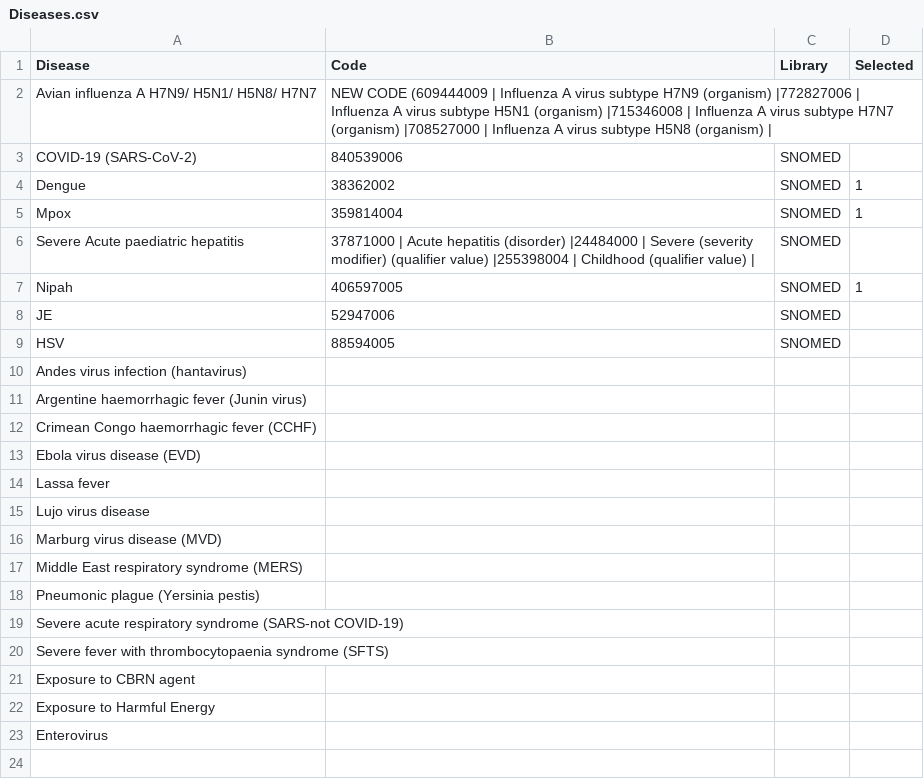
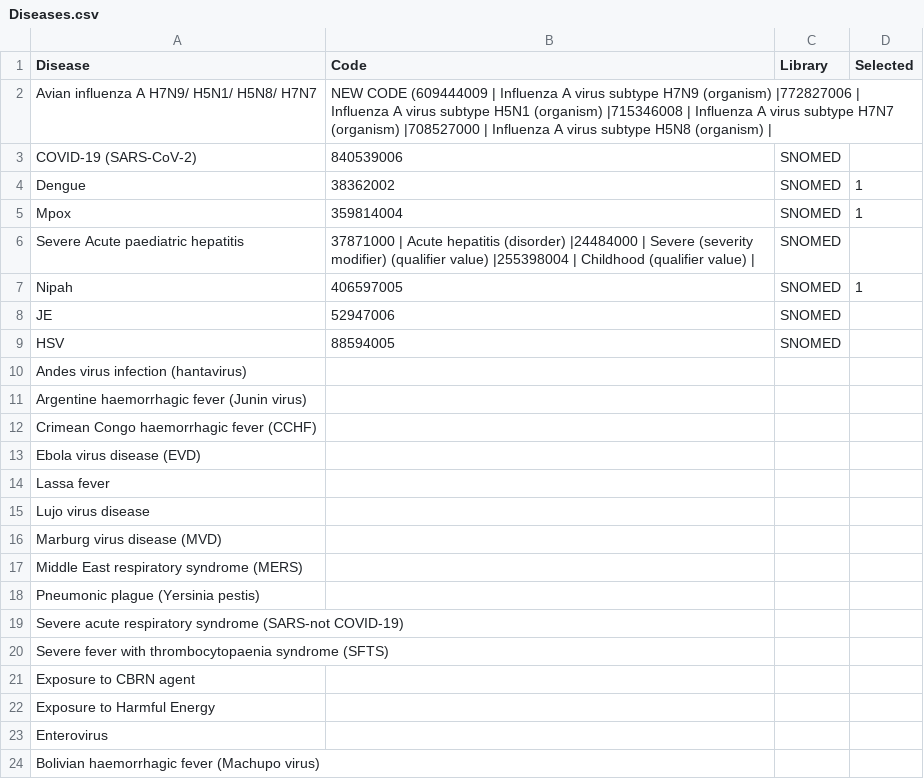
Before and after one commit to ISARICResearch/DataPlatform, a CSV file: ARCH/ARCH1.0.0/Lists/inclusion/Diseases.csv, drawn as a sheet.

Commit message:
List/preset updates

```diff
--- a/ARCH/ARCH1.0.0/Lists/inclusion/Diseases.csv
+++ b/ARCH/ARCH1.0.0/Lists/inclusion/Diseases.csv
@@ -23 +23,2 @@ Exposure to Harmful Energy,,,
 Enterovirus,,,
+Bolivian haemorrhagic fever (Machupo virus),,,
```
Also changed, not shown: ARCH/ARCH1.0.0/ARCH.csv.
